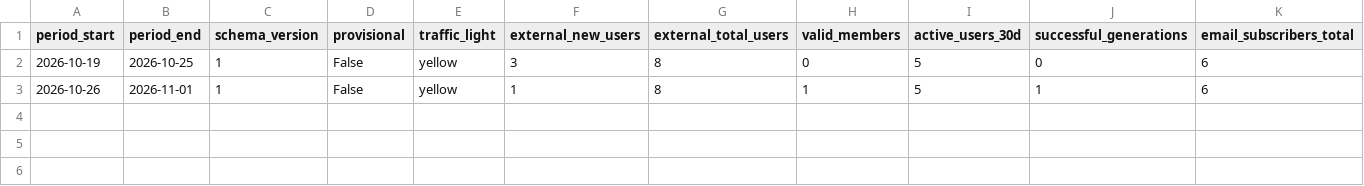
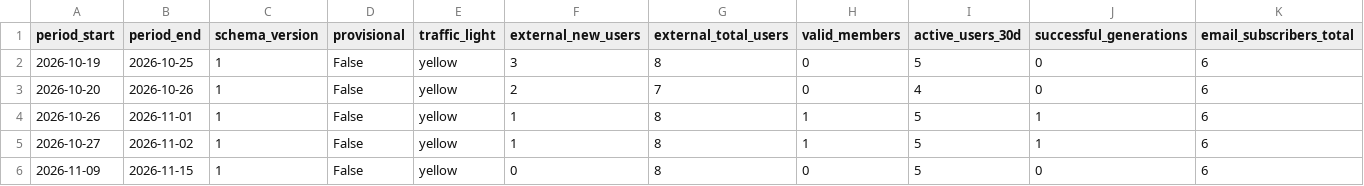
Before and after one commit to adamau1983119/AI_Agent_Webapp, a CSV file: docs/evidence/marketing/ops_weekly.csv, drawn as a sheet; only a part is shown; rows hold the shown columns only; the diff names each change by its address in the sheet, - before the commit and + after, or states it on an @@ line.

Commit message:
Add marketing week report for 2026-11-09~15 with Welcome midcheck.
Cursor ran the ops pipeline locally (counts/GA4/Ads/funnel/visual/CSV); yellow draft, upsert pending light confirm.

```diff
--- a/docs/evidence/marketing/ops_weekly.csv
+++ b/docs/evidence/marketing/ops_weekly.csv
+row 3: 2026-10-20 | 2026-10-26 | 1 | False | yellow | 2 | 7 | 0 | 4 | 0 | 6
+row 5: 2026-10-27 | 2026-11-02 | 1 | False | yellow | 1 | 8 | 1 | 5 | 1 | 6
+row 6: 2026-11-09 | 2026-11-15 | 1 | False | yellow | 0 | 8 | 0 | 5 | 0 | 6
```
Also changed, not shown: docs/evidence/marketing/ops_weekly_all.csv, 13 other files.
